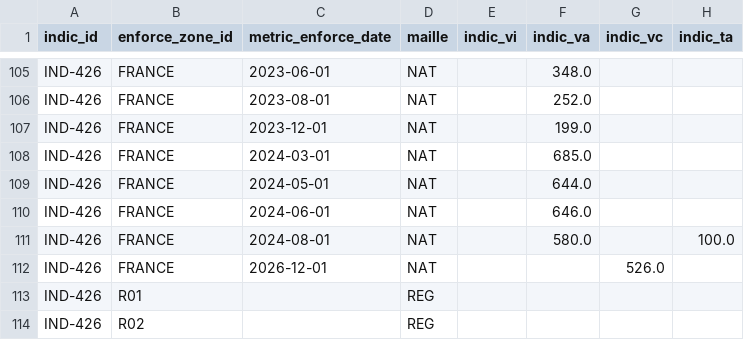
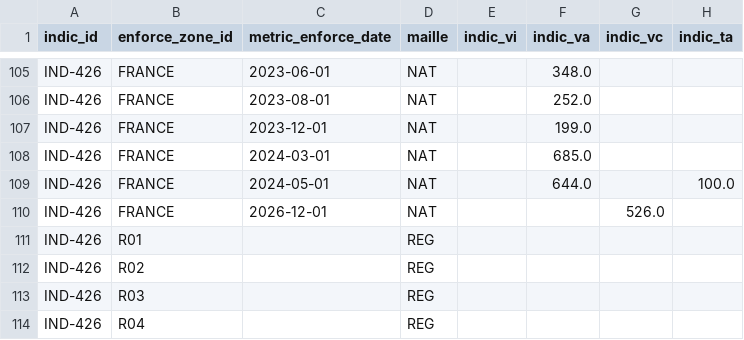
Before and after one commit to DITP-pilotage/barometre-resultats, a CSV file: data/ind-426.csv, drawn as a sheet; only a part is shown, gaps mark what is left out; the shorter side is filled out with more unchanged rows.

Commit message:
data::13-11-2024

```diff
--- a/data/ind-426.csv
+++ b/data/ind-426.csv
@@ -108,5 +108,3 @@ IND-426,FRANCE,2023-12-01,NAT,,199.0,,
 IND-426,FRANCE,2024-03-01,NAT,,685.0,,
-IND-426,FRANCE,2024-05-01,NAT,,644.0,,
-IND-426,FRANCE,2024-06-01,NAT,,646.0,,
-IND-426,FRANCE,2024-08-01,NAT,,580.0,,100.0
+IND-426,FRANCE,2024-05-01,NAT,,644.0,,100.0
 IND-426,FRANCE,2026-12-01,NAT,,,526.0,
```
Also changed, not shown: 1 other file.
